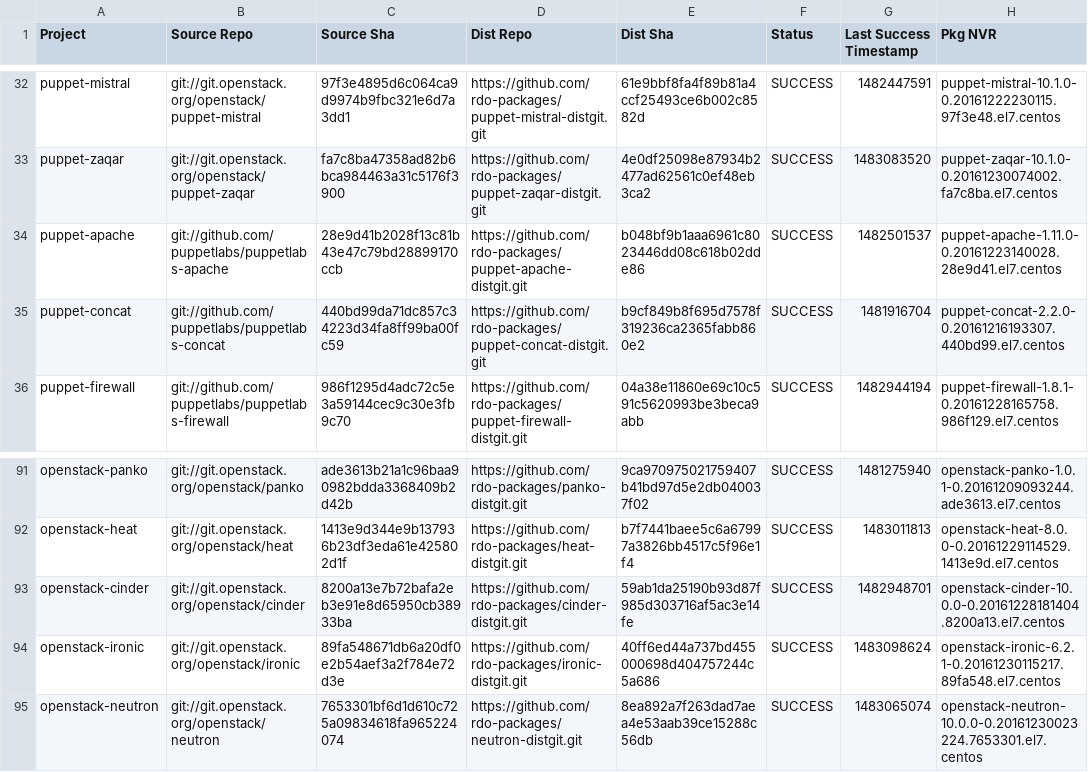
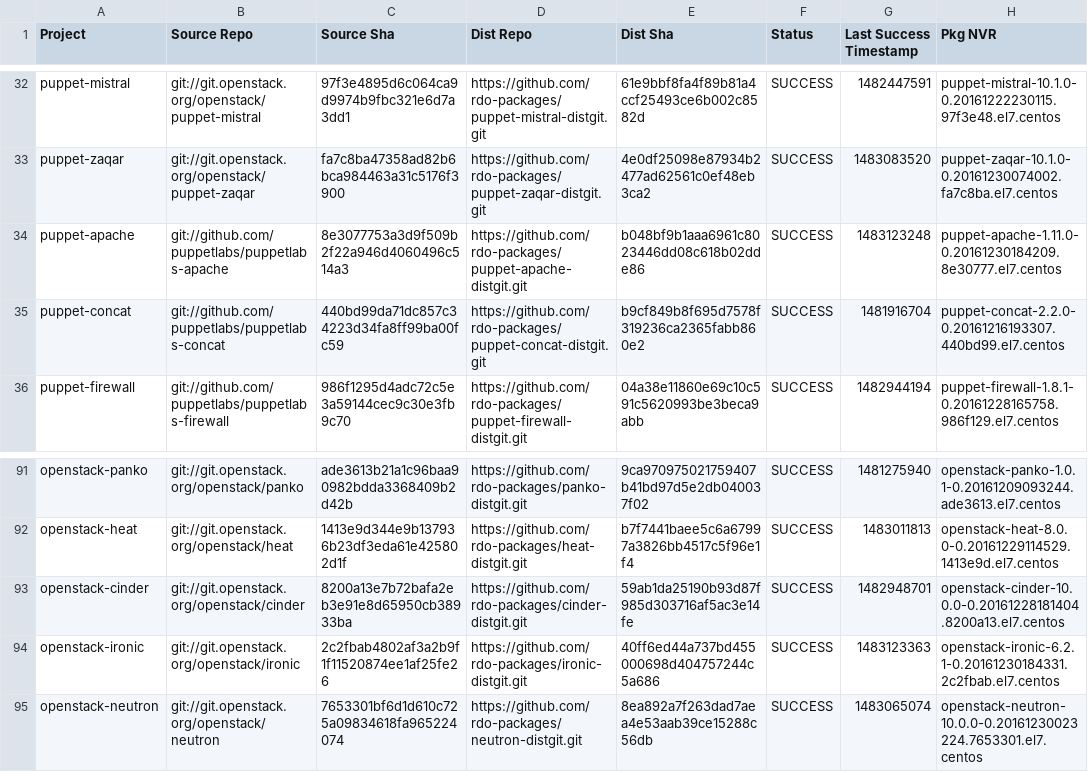
Before and after one commit to yazug/openstack-rdo-trunk-promotions, a CSV file: versions.csv, drawn as a sheet; only a part is shown, gaps mark what is left out.

Commit message:
import hash 2c2fbab4
Full Hash: 2c2fbab4802af3a2b9f1f11520874ee1af25fe26_40ff6ed4	- Updated  delorean.repo
	- Updated  versions.csv

```diff
--- a/versions.csv
+++ b/versions.csv
@@ -33,3 +33,3 @@ puppet-mistral,git://git.openstack.org/openstack/puppet-mistral,97f3e4895d6c064c
 puppet-zaqar,git://git.openstack.org/openstack/puppet-zaqar,fa7c8ba47358ad82b6bca984463a31c5176f3900,https://github.com/rdo-packages/puppet-zaqar-distgit.git,4e0df25098e87934b2477ad62561c0ef48eb3ca2,SUCCESS,1483083520,puppet-zaqar-10.1.0-0.20161230074002.fa7c8ba.el7.centos
-puppet-apache,git://github.com/puppetlabs/puppetlabs-apache,28e9d41b2028f13c81b43e47c79bd28899170ccb,https://github.com/rdo-packages/puppet-apache-distgit.git,b048bf9b1aaa6961c8023446dd08c618b02dde86,SUCCESS,1482501537,puppet-apache-1.11.0-0.20161223140028.28e9d41.el7.centos
+puppet-apache,git://github.com/puppetlabs/puppetlabs-apache,8e3077753a3d9f509b2f22a946d4060496c514a3,https://github.com/rdo-packages/puppet-apache-distgit.git,b048bf9b1aaa6961c8023446dd08c618b02dde86,SUCCESS,1483123248,puppet-apache-1.11.0-0.20161230184209.8e30777.el7.centos
 puppet-concat,git://github.com/puppetlabs/puppetlabs-concat,440bd99da71dc857c34223d34fa8ff99ba00fc59,https://github.com/rdo-packages/puppet-concat-distgit.git,b9cf849b8f695d7578f319236ca2365fabb860e2,SUCCESS,1481916704,puppet-concat-2.2.0-0.20161216193307.440bd99.el7.centos
@@ -93,3 +93,3 @@ openstack-heat,git://git.openstack.org/openstack/heat,1413e9d344e9b137936b23df3e
 openstack-cinder,git://git.openstack.org/openstack/cinder,8200a13e7b72bafa2eb3e91e8d65950cb38933ba,https://github.com/rdo-packages/cinder-distgit.git,59ab1da25190b93d87f985d303716af5ac3e14fe,SUCCESS,1482948701,openstack-cinder-10.0.0-0.20161228181404.8200a13.el7.centos
-openstack-ironic,git://git.openstack.org/openstack/ironic,89fa548671db6a20df0e2b54aef3a2f784e72d3e,https://github.com/rdo-packages/ironic-distgit.git,40ff6ed44a737bd455000698d404757244c5a686,SUCCESS,1483098624,openstack-ironic-6.2.1-0.20161230115217.89fa548.el7.centos
+openstack-ironic,git://git.openstack.org/openstack/ironic,2c2fbab4802af3a2b9f1f11520874ee1af25fe26,https://github.com/rdo-packages/ironic-distgit.git,40ff6ed44a737bd455000698d404757244c5a686,SUCCESS,1483123363,openstack-ironic-6.2.1-0.20161230184331.2c2fbab.el7.centos
 openstack-neutron,git://git.openstack.org/openstack/neutron,7653301bf6d1d610c725a09834618fa965224074,https://github.com/rdo-packages/neutron-distgit.git,8ea892a7f263dad7aea4e53aab39ce15288c56db,SUCCESS,1483065074,openstack-neutron-10.0.0-0.20161230023224.7653301.el7.centos
```
Also changed, not shown: 1 other file.
